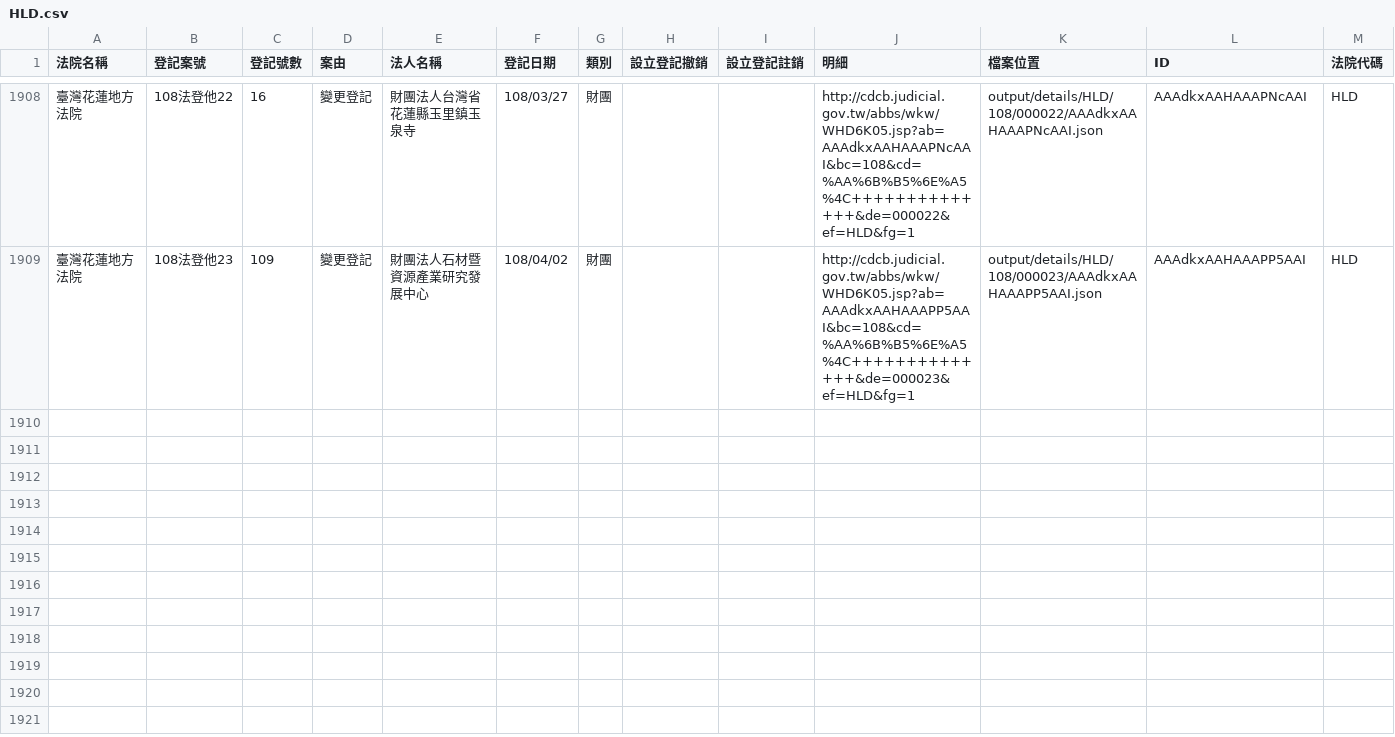
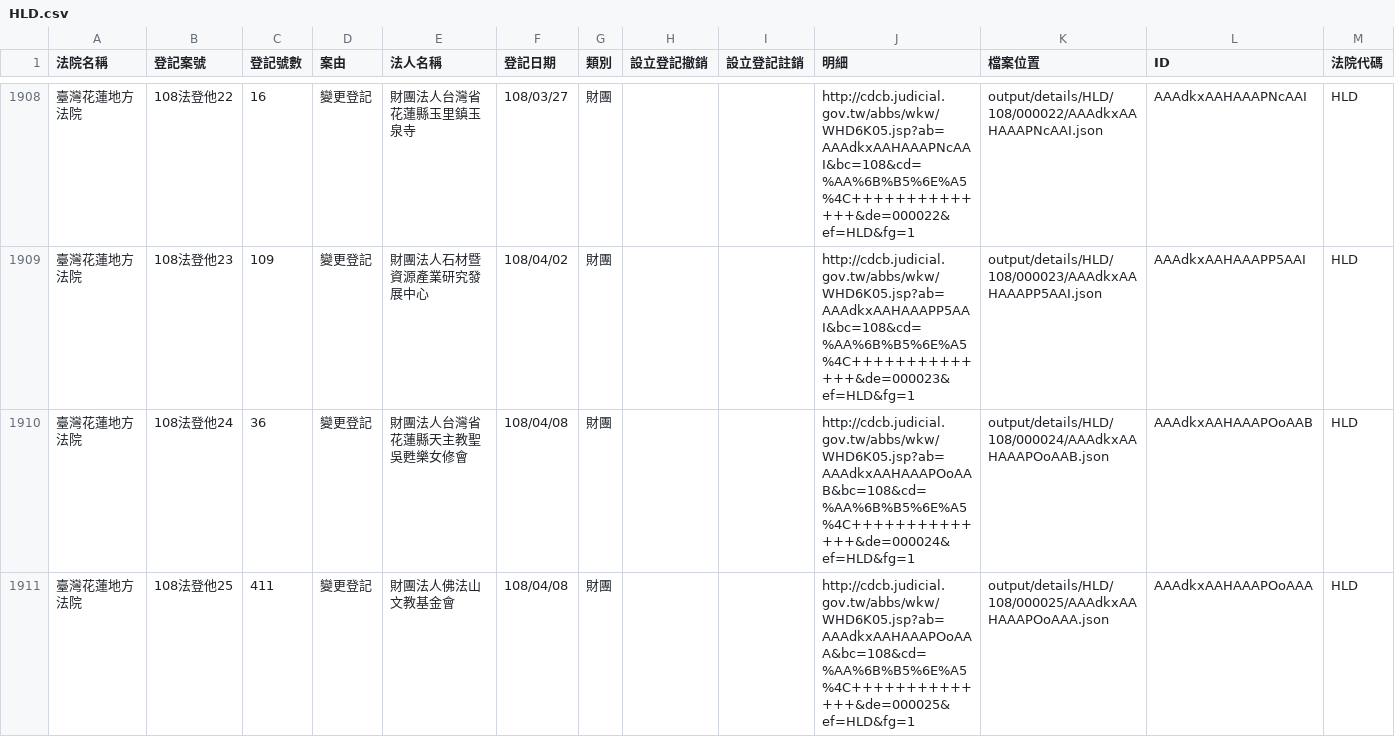
Before and after one commit to g0v/foundationtw, a CSV file: output/lists/HLD.csv, drawn as a sheet; only a part is shown, gaps mark what is left out.

```diff
--- a/output/lists/HLD.csv
+++ b/output/lists/HLD.csv
@@ -1909 +1909,3 @@
 臺灣花蓮地方法院,108法登他23,109,變更登記,財團法人石材暨資源產業研究發展中心,108/04/02,財團,,,http://cdcb.judicial.gov.tw/abbs/wkw/WHD6K05.jsp?ab=AAAdkxAAHAAAPP5AAI&bc=108&cd=%AA%6B%B5%6E%A5%4C++++++++++++++&de=000023&ef=HLD&fg=1,output/details/HLD/108/000023/AAAdkxAAHAAAPP5AAI.json,AAAdkxAAHAAAPP5AAI,HLD
+臺灣花蓮地方法院,108法登他24,36,變更登記,財團法人台灣省花蓮縣天主教聖吳甦樂女修會,108/04/08,財團,,,http://cdcb.judicial.gov.tw/abbs/wkw/WHD6K05.jsp?ab=AAAdkxAAHAAAPOoAAB&bc=108&cd=%AA%6B%B5%6E%A5%4C++++++++++++++&de=000024&ef=HLD&fg=1,output/details/HLD/108/000024/AAAdkxAAHAAAPOoAAB.json,AAAdkxAAHAAAPOoAAB,HLD
+臺灣花蓮地方法院,108法登他25,411,變更登記,財團法人佛法山文教基金會,108/04/08,財團,,,http://cdcb.judicial.gov.tw/abbs/wkw/WHD6K05.jsp?ab=AAAdkxAAHAAAPOoAAA&bc=108&cd=%AA%6B%B5%6E%A5%4C++++++++++++++&de=000025&ef=HLD&fg=1,output/details/HLD/108/000025/AAAdkxAAHAAAPOoAAA.json,AAAdkxAAHAAAPOoAAA,HLD
```
Also changed, not shown: output/lists/NTD.csv, output/lists/PHD.csv, 47 other files.
